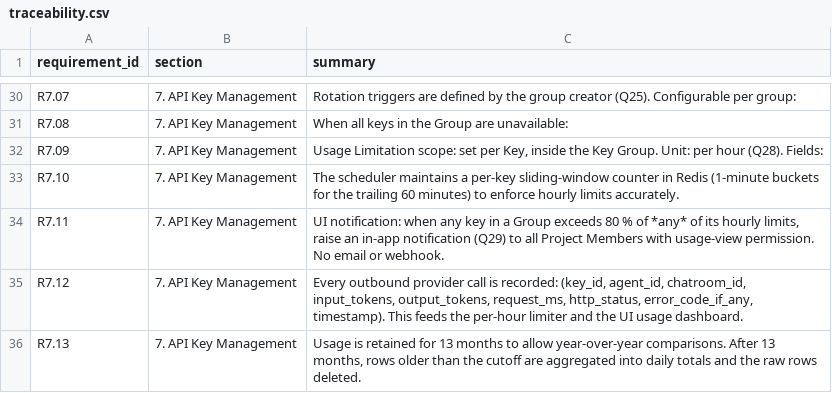
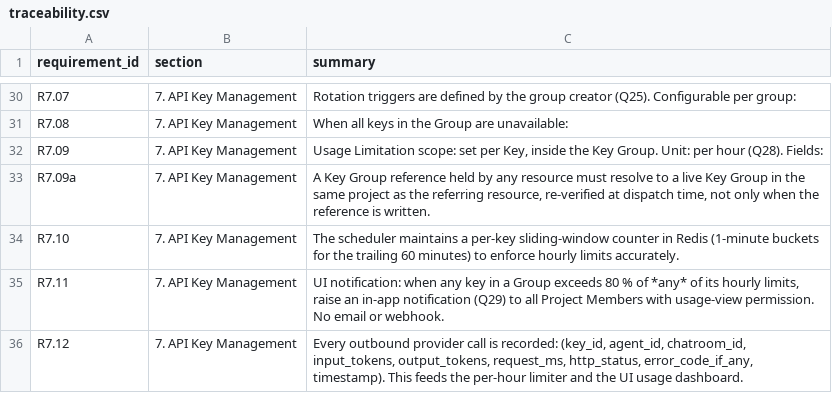
Before and after one commit to Research-Center-for-Smart-Learning-RCSL/Smart-MultiAgent-Platform, a CSV file: docs/traceability.csv, drawn as a sheet; only a part is shown, gaps mark what is left out; the shorter side is filled out with more unchanged rows; the diff names each change by its address in the sheet, - before the commit and + after, or states it on an @@ line.

Commit message:
docs(review): approve headless key-group AuthZ bugfix spec
Add R7.09a (dispatch-time key-group liveness/project check) to the SRS
and traceability matrix, and flip the dossier to approved.

```diff
--- a/docs/traceability.csv
+++ b/docs/traceability.csv
+row 33: R7.09a | 7. API Key Management | A Key Group reference held by any resource must resolve to a live Key Group in the same project as the referring resource, re-verified at dispatch time, not only when the reference is written.
```
Also changed, not shown: 2 other files.
